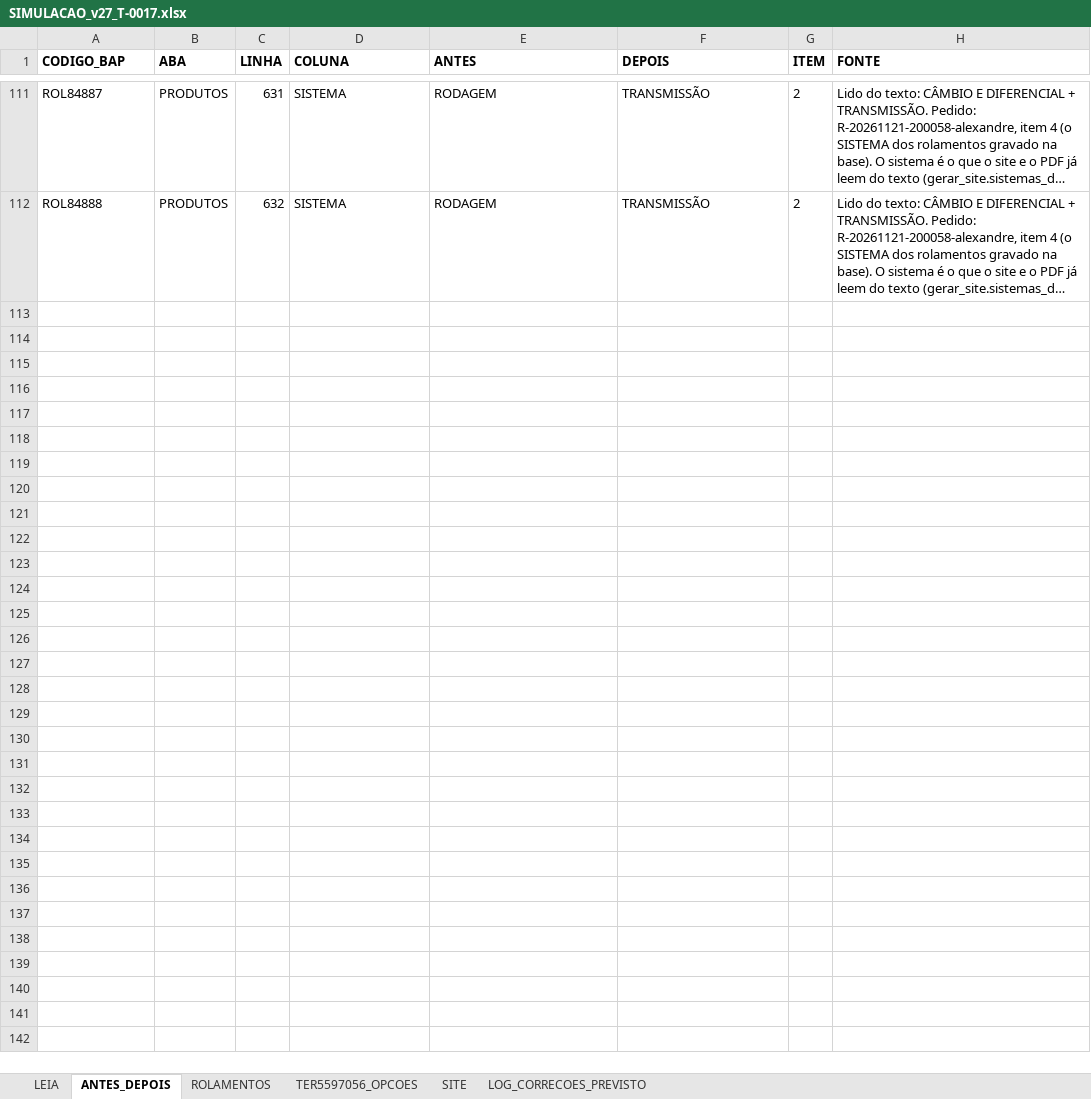
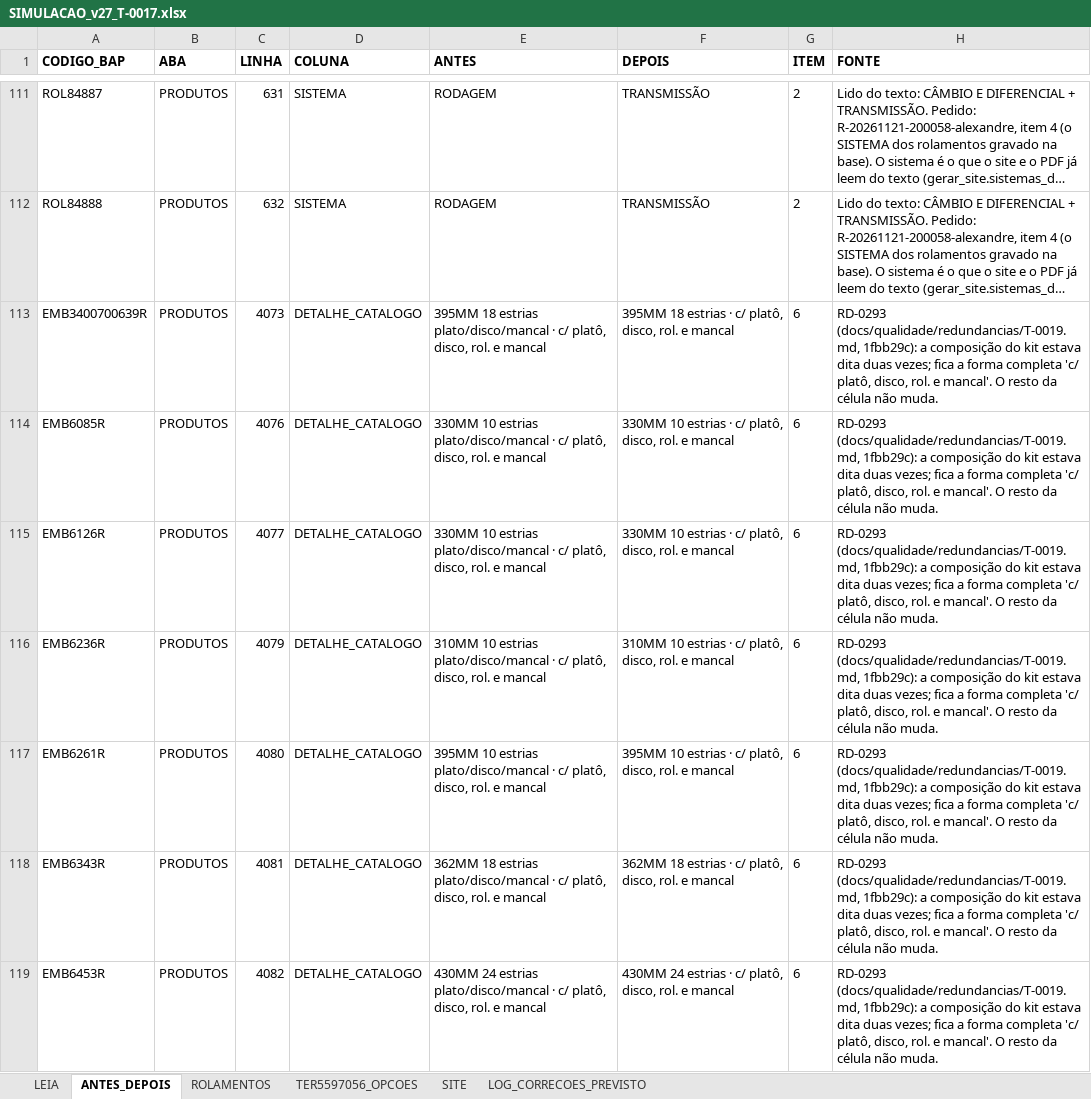
Before and after one commit to aloirr/bapajudacatalogo, an Excel workbook: dados/simulacoes/T-0017/v27/SIMULACAO_v27_T-0017.xlsx, sheet ANTES_DEPOIS, drawn as a sheet; only a part is shown, gaps mark what is left out; long unchanged cells end in …; values as stored, in another font and other column widths than the file's, no borders; the diff covers the shown part only; the diff names each change by its address in the sheet, - before the commit and + after, or states it on an @@ line.

```diff
--- a/dados/simulacoes/T-0017/v27/SIMULACAO_v27_T-0017.xlsx (sheet ANTES_DEPOIS)
+++ b/dados/simulacoes/T-0017/v27/SIMULACAO_v27_T-0017.xlsx (sheet ANTES_DEPOIS)
+row 113: EMB3400700639R | PRODUTOS | 4073 | DETALHE_CATALOGO | 395MM 18 estrias plato/disco/mancal · c/ platô, disco, rol. e mancal | 395MM 18 estrias · c/ platô, disco, rol. e mancal | 6 | RD-0293 (docs/qualidade/redundancias/T-0019.md, 1fbb29c): a composição do kit estava dita duas vezes; fica a forma completa 'c/ platô, disco, rol. e mancal'. O resto da célula não muda.
+row 114: EMB6085R | PRODUTOS | 4076 | DETALHE_CATALOGO | 330MM 10 estrias plato/disco/mancal · c/ platô, disco, rol. e mancal | 330MM 10 estrias · c/ platô, disco, rol. e mancal | 6 | RD-0293 (docs/qualidade/redundancias/T-0019.md, 1fbb29c): a composição do kit estava dita duas vezes; fica a forma completa 'c/ platô, disco, rol. e mancal'. O resto da célula não muda.
+row 115: EMB6126R | PRODUTOS | 4077 | DETALHE_CATALOGO | 330MM 10 estrias plato/disco/mancal · c/ platô, disco, rol. e mancal | 330MM 10 estrias · c/ platô, disco, rol. e mancal | 6 | RD-0293 (docs/qualidade/redundancias/T-0019.md, 1fbb29c): a composição do kit estava dita duas vezes; fica a forma completa 'c/ platô, disco, rol. e mancal'. O resto da célula não muda.
+row 116: EMB6236R | PRODUTOS | 4079 | DETALHE_CATALOGO | 310MM 10 estrias plato/disco/mancal · c/ platô, disco, rol. e mancal | 310MM 10 estrias · c/ platô, disco, rol. e mancal | 6 | RD-0293 (docs/qualidade/redundancias/T-0019.md, 1fbb29c): a composição do kit estava dita duas vezes; fica a forma completa 'c/ platô, disco, rol. e mancal'. O resto da célula não muda.
+row 117: EMB6261R | PRODUTOS | 4080 | DETALHE_CATALOGO | 395MM 10 estrias plato/disco/mancal · c/ platô, disco, rol. e mancal | 395MM 10 estrias · c/ platô, disco, rol. e mancal | 6 | RD-0293 (docs/qualidade/redundancias/T-0019.md, 1fbb29c): a composição do kit estava dita duas vezes; fica a forma completa 'c/ platô, disco, rol. e mancal'. O resto da célula não muda.
+row 118: EMB6343R | PRODUTOS | 4081 | DETALHE_CATALOGO | 362MM 18 estrias plato/disco/mancal · c/ platô, disco, rol. e mancal | 362MM 18 estrias · c/ platô, disco, rol. e mancal | 6 | RD-0293 (docs/qualidade/redundancias/T-0019.md, 1fbb29c): a composição do kit estava dita duas vezes; fica a forma completa 'c/ platô, disco, rol. e mancal'. O resto da célula não muda.
+row 119: EMB6453R | PRODUTOS | 4082 | DETALHE_CATALOGO | 430MM 24 estrias plato/disco/mancal · c/ platô, disco, rol. e mancal | 430MM 24 estrias · c/ platô, disco, rol. e mancal | 6 | RD-0293 (docs/qualidade/redundancias/T-0019.md, 1fbb29c): a composição do kit estava dita duas vezes; fica a forma completa 'c/ platô, disco, rol. e mancal'. O resto da célula não muda.
```
Also changed, not shown: 6 added rows elsewhere in this sheet, sheet SITE, sheet LOG_CORRECOES_PREVISTO, sheet LEIA, 3 other files.
